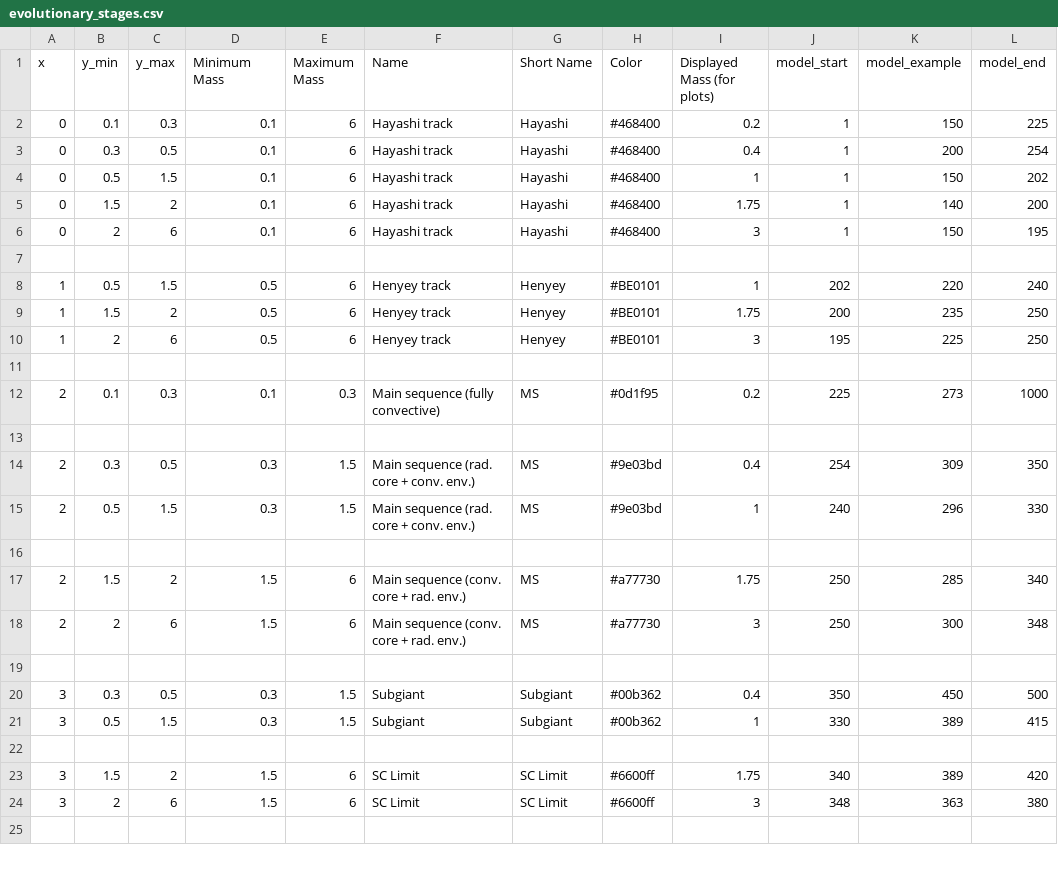
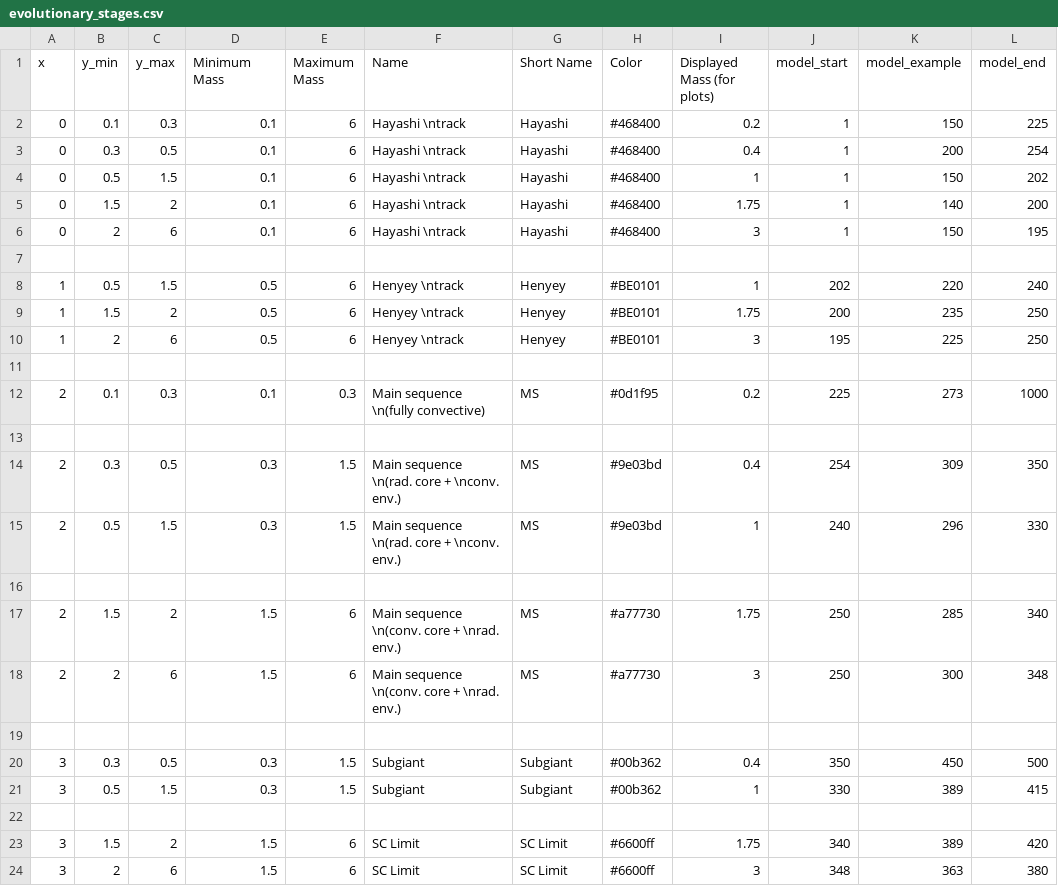
Before and after one commit to johnmomberg/Gayley_Stellar_Evolution_Textbook, a CSV file: src/data/stars/evolutionary_stages.csv, drawn as a sheet; only a part is shown; the shorter side is filled out with more unchanged rows; the diff covers the shown part only; the diff names each change by its address in the sheet, - before the commit and + after, or states it on an @@ line.

```diff
--- a/src/data/stars/evolutionary_stages.csv
+++ b/src/data/stars/evolutionary_stages.csv
-F2:F6 (Name): Hayashi track
+F2:F6 (Name): Hayashi \ntrack
-F8:F10 (Name): Henyey track
+F8:F10 (Name): Henyey \ntrack
-F12 (Name): Main sequence (fully convective)
+F12 (Name): Main sequence \n(fully convective)
-F14:F15 (Name): Main sequence (rad. core + conv. env.)
+F14:F15 (Name): Main sequence \n(rad. core + \nconv. env.)
-F17:F18 (Name): Main sequence (conv. core + rad. env.)
+F17:F18 (Name): Main sequence \n(conv. core + \nrad. env.)
```
Also changed, not shown: 18 edited cells elsewhere in this file, 1 other file.
